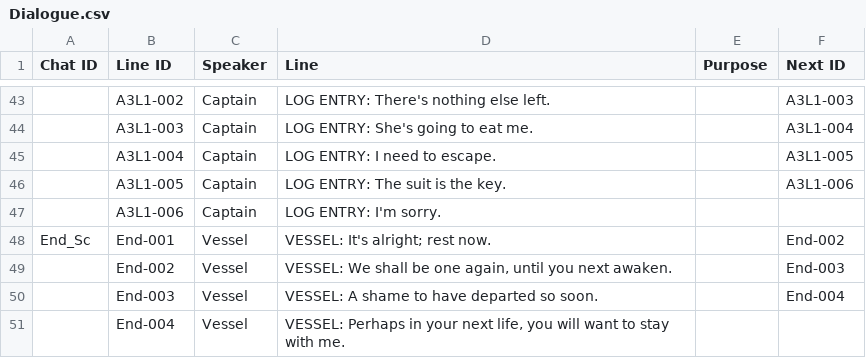
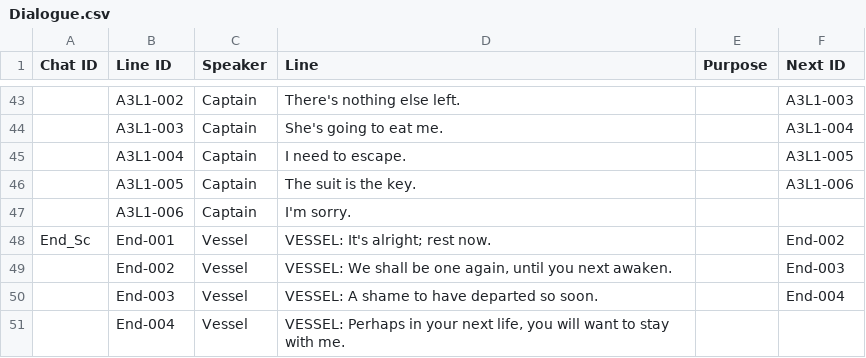
Before and after one commit to Game-Jam-Studio/Brackeys-Jam-2026.2, a CSV file: brackeys-jam-2026.2/Narrative/Dialogue.csv, drawn as a sheet; only a part is shown, gaps mark what is left out; the diff covers the shown part only; the diff names each change by its address in the sheet, - before the commit and + after, or states it on an @@ line.

```diff
--- a/brackeys-jam-2026.2/Narrative/Dialogue.csv
+++ b/brackeys-jam-2026.2/Narrative/Dialogue.csv
-D43 (Line): LOG ENTRY: There's nothing else left.
+D43 (Line): There's nothing else left.
-D44 (Line): LOG ENTRY: She's going to eat me.
+D44 (Line): She's going to eat me.
-D45 (Line): LOG ENTRY: I need to escape.
+D45 (Line): I need to escape.
-D46 (Line): LOG ENTRY: The suit is the key.
+D46 (Line): The suit is the key.
-D47 (Line): LOG ENTRY: I'm sorry.
+D47 (Line): I'm sorry.
```
Also changed, not shown: 19 edited cells elsewhere in this file, 10 other files.
